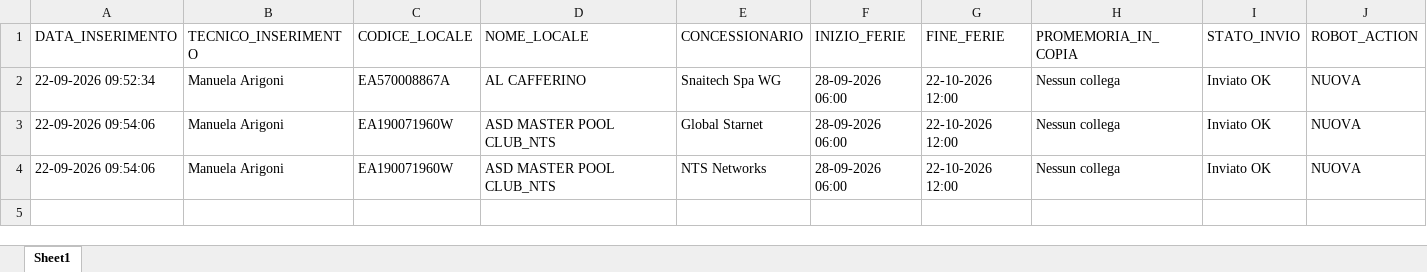
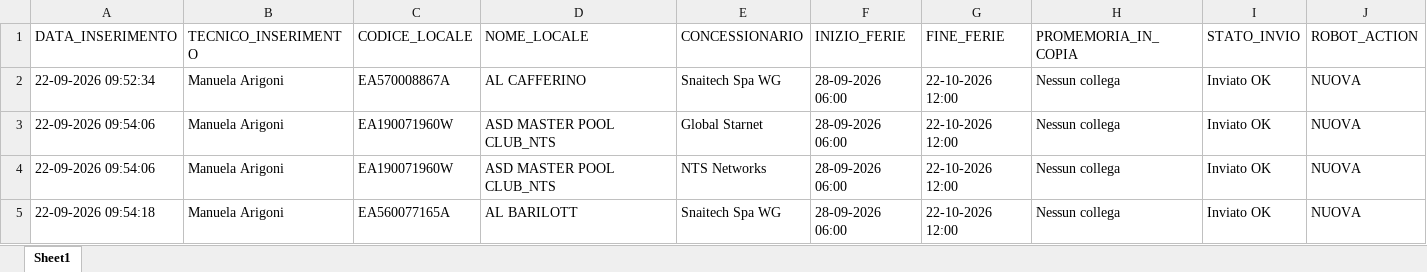
Before and after one commit to wingamingsrl/sistema-ferie, an Excel workbook: storico_ferie.xlsx, sheet Sheet1, drawn as a sheet; values as stored, in another font and other column widths than the file's, no borders; the diff names each change by its address in the sheet, - before the commit and + after, or states it on an @@ line.

```diff
--- a/storico_ferie.xlsx (sheet Sheet1)
+++ b/storico_ferie.xlsx (sheet Sheet1)
+row 5: 22-09-2026 09:54:18 | Manuela Arigoni | EA560077165A | AL BARILOTT | Snaitech Spa WG | 28-09-2026 06:00 | 22-10-2026 12:00 | Nessun collega | Inviato OK | NUOVA
```
